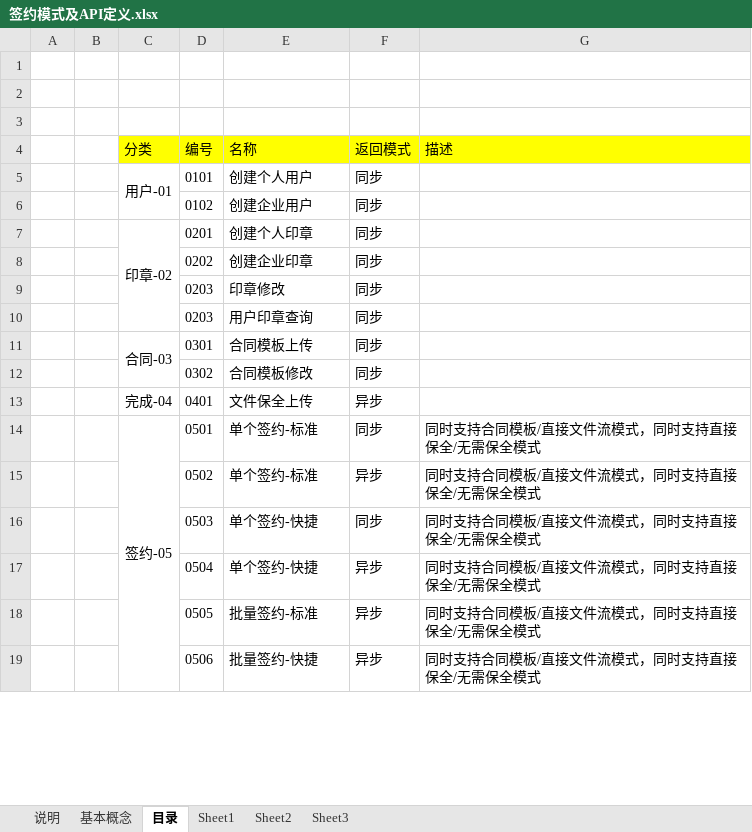
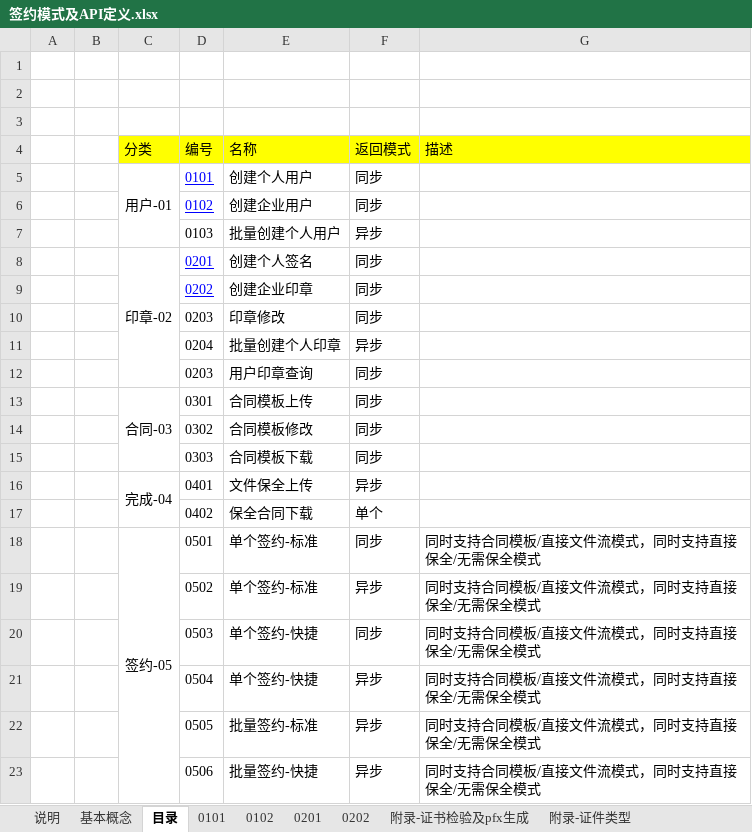
Before and after one commit to chenrongguang/WorkDoc, an Excel workbook: 电子签约平台/流程梳理/签约模式及API定义.xlsx, sheet 目录, drawn as a sheet; only a part is shown; values as stored, in another font and other column widths than the file's, no borders; addresses are those after the commit; the diff names each change by its address in the sheet, - before the commit and + after, or states it on an @@ line.

```diff
--- a/电子签约平台/流程梳理/签约模式及API定义.xlsx (sheet 目录)
+++ b/电子签约平台/流程梳理/签约模式及API定义.xlsx (sheet 目录)
-sheet tab: Sheet1
+sheet tab: 0101
-sheet tab: Sheet2
+sheet tab: 0102
-sheet tab: Sheet3
+sheet tab: 0201
+sheet tab: 0202
+sheet tab: 附录-证书检验及pfx生成
+sheet tab: 附录-证件类型
@@ D5:D6 underline: off → on, text colour: black → #0000FF @@
+row 7:  |  |  | 0103 | 批量创建个人用户 | 异步
@@ D8:D9 underline: off → on, text colour: black → #0000FF @@
-E8 (名称): 创建个人印章
+E8 (名称): 创建个人签名
+row 11:  |  |  | 0204 | 批量创建个人印章 | 异步
+row 15:  |  |  | 0303 | 合同模板下载 | 同步
+C16:C17 merged
+row 17:  |  |  | 0402 | 保全合同下载 | 单个
```
Also changed, not shown: sheet 0101, sheet 0102, sheet 0201, charts or pictures, 3 other files.
